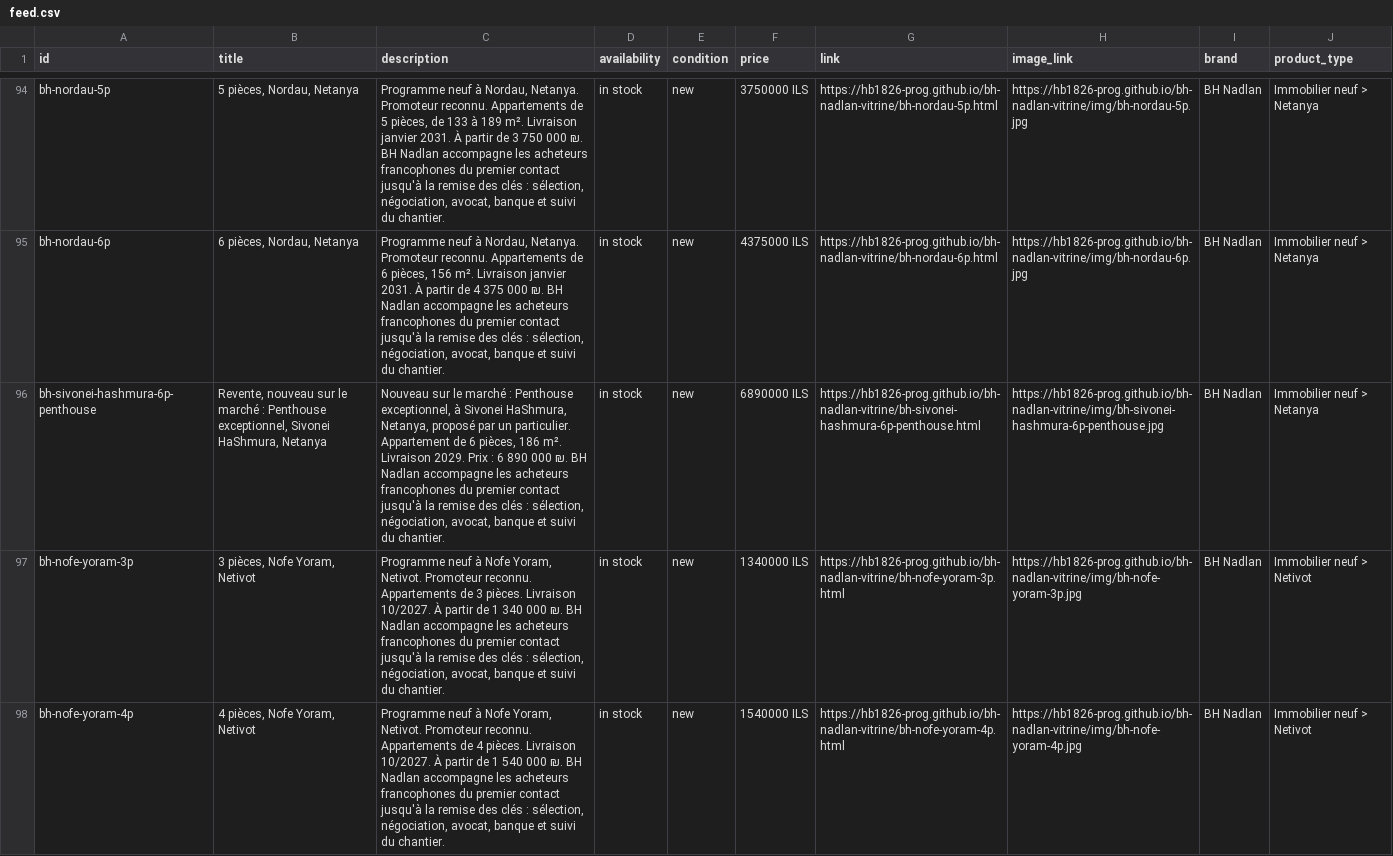
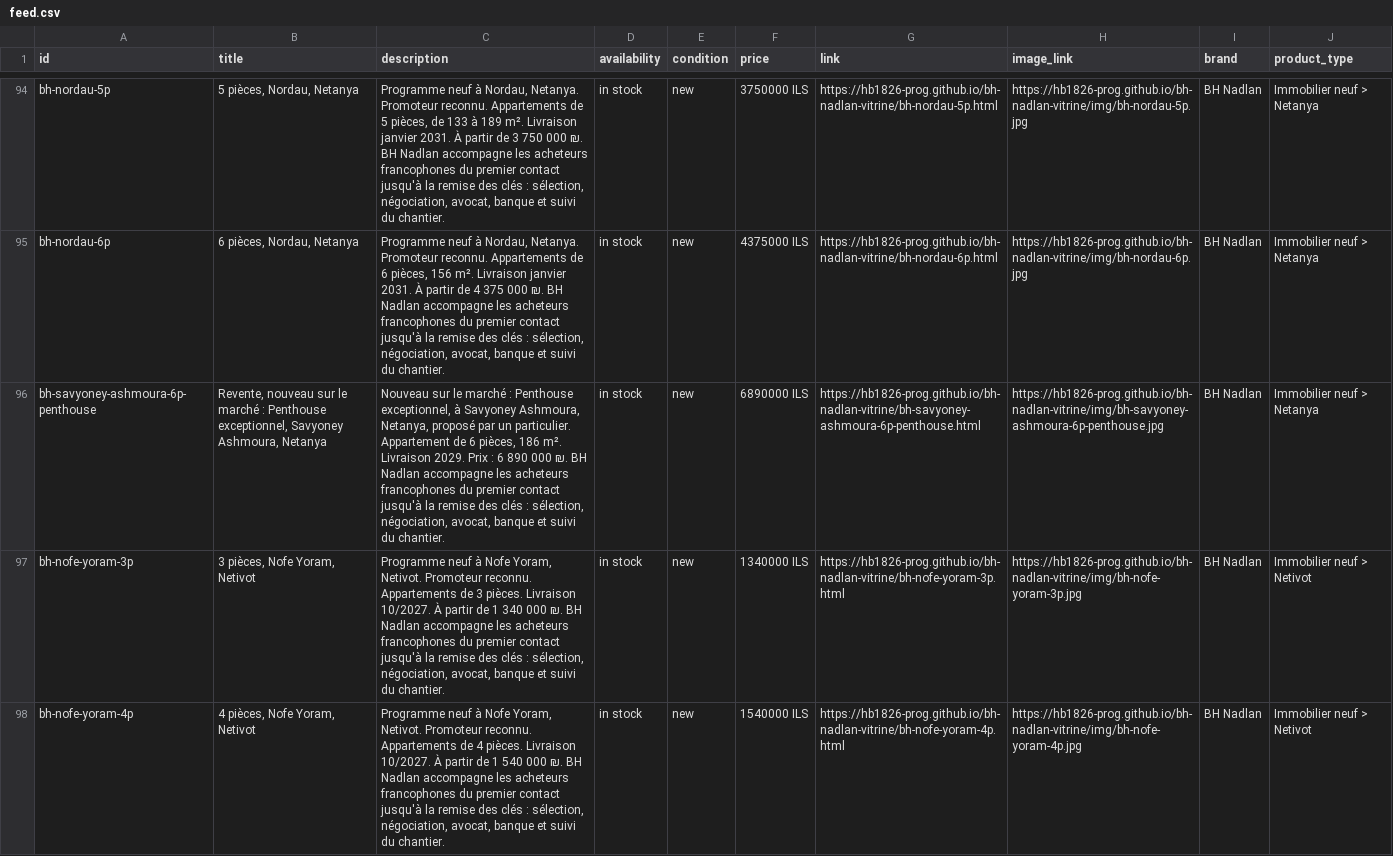
Before and after one commit to hb1826-prog/bh-nadlan-vitrine, a CSV file: feed.csv, drawn as a sheet; only a part is shown, gaps mark what is left out; the diff names each change by its address in the sheet, - before the commit and + after, or states it on an @@ line.

Commit message:
vitrine du 2026-10-06

```diff
--- a/feed.csv
+++ b/feed.csv
-A96 (id): bh-sivonei-hashmura-6p-penthouse
+A96 (id): bh-savyoney-ashmoura-6p-penthouse
-B96 (title): …Penthouse exceptionnel, Sivonei HaShmura, Netanya
+B96 (title): …Penthouse exceptionnel, Savyoney Ashmoura, Netanya
-C96 (description): …exceptionnel, à Sivonei HaShmura, Netanya, proposé…
+C96 (description): …exceptionnel, à Savyoney Ashmoura, Netanya, proposé…
-G96 (link): https://hb1826-prog.github.io/bh-nadlan-vitrine/bh-sivonei-hashmura-6p-penthouse.html
+G96 (link): https://hb1826-prog.github.io/bh-nadlan-vitrine/bh-savyoney-ashmoura-6p-penthouse.html
-H96 (image_link): https://hb1826-prog.github.io/bh-nadlan-vitrine/img/bh-sivonei-hashmura-6p-penthouse.jpg
+H96 (image_link): https://hb1826-prog.github.io/bh-nadlan-vitrine/img/bh-savyoney-ashmoura-6p-penthouse.jpg
```
Also changed, not shown: 5 other files.
